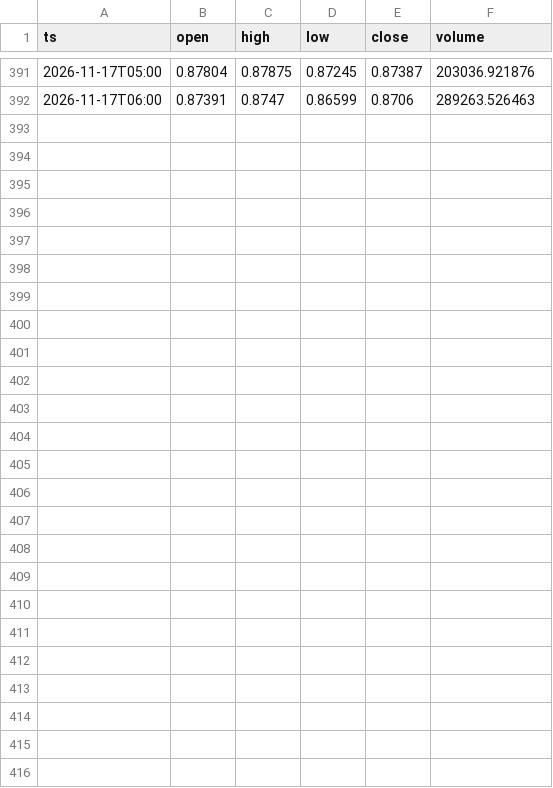
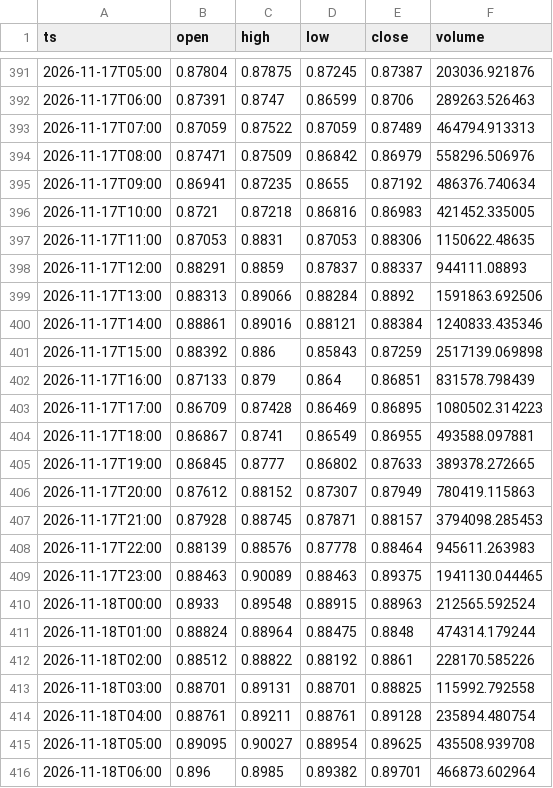
Before and after one commit to abrilcalle/academia-agentes, a CSV file: data/xrp_eur_1h/2026-11.csv, drawn as a sheet; only a part is shown, gaps mark what is left out.

```diff
--- a/data/xrp_eur_1h/2026-11.csv
+++ b/data/xrp_eur_1h/2026-11.csv
@@ -392 +392,25 @@ ts,open,high,low,close,volume
 2026-11-17T06:00,0.87391,0.8747,0.86599,0.8706,289263.526463
+2026-11-17T07:00,0.87059,0.87522,0.87059,0.87489,464794.913313
+2026-11-17T08:00,0.87471,0.87509,0.86842,0.86979,558296.506976
+2026-11-17T09:00,0.86941,0.87235,0.8655,0.87192,486376.740634
+2026-11-17T10:00,0.8721,0.87218,0.86816,0.86983,421452.335005
+2026-11-17T11:00,0.87053,0.8831,0.87053,0.88306,1150622.48635
+2026-11-17T12:00,0.88291,0.8859,0.87837,0.88337,944111.08893
+2026-11-17T13:00,0.88313,0.89066,0.88284,0.8892,1591863.692506
+2026-11-17T14:00,0.88861,0.89016,0.88121,0.88384,1240833.435346
+2026-11-17T15:00,0.88392,0.886,0.85843,0.87259,2517139.069898
+2026-11-17T16:00,0.87133,0.879,0.864,0.86851,831578.798439
+2026-11-17T17:00,0.86709,0.87428,0.86469,0.86895,1080502.314223
+2026-11-17T18:00,0.86867,0.8741,0.86549,0.86955,493588.097881
+2026-11-17T19:00,0.86845,0.8777,0.86802,0.87633,389378.272665
+2026-11-17T20:00,0.87612,0.88152,0.87307,0.87949,780419.115863
+2026-11-17T21:00,0.87928,0.88745,0.87871,0.88157,3794098.285453
+2026-11-17T22:00,0.88139,0.88576,0.87778,0.88464,945611.263983
+2026-11-17T23:00,0.88463,0.90089,0.88463,0.89375,1941130.044465
+2026-11-18T00:00,0.8933,0.89548,0.88915,0.88963,212565.592524
+2026-11-18T01:00,0.88824,0.88964,0.88475,0.8848,474314.179244
+2026-11-18T02:00,0.88512,0.88822,0.88192,0.8861,228170.585226
+2026-11-18T03:00,0.88701,0.89131,0.88701,0.88825,115992.792558
+2026-11-18T04:00,0.88761,0.89211,0.88761,0.89128,235894.480754
+2026-11-18T05:00,0.89095,0.90027,0.88954,0.89625,435508.939708
+2026-11-18T06:00,0.896,0.8985,0.89382,0.89701,466873.602964
```
Also changed, not shown: data/btc_eur_1h/2026-11.csv, data/btc_eur_flujo_1h/2026-11.csv, 11 other files.
